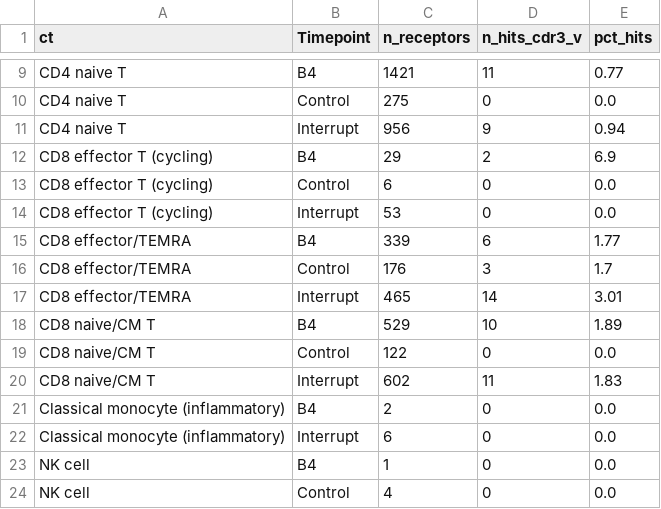
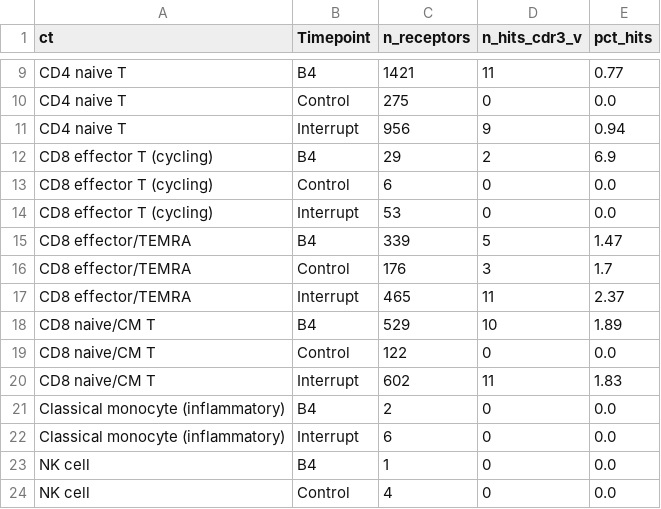
Before and after one commit to codeneeded/CHER_ATI, a CSV file: Analysis/VDJ/tcr_explorer/CHER_tcr_explorer_by_celltype.csv, drawn as a sheet; only a part is shown, gaps mark what is left out.

```diff
--- a/Analysis/VDJ/tcr_explorer/CHER_tcr_explorer_by_celltype.csv
+++ b/Analysis/VDJ/tcr_explorer/CHER_tcr_explorer_by_celltype.csv
@@ -14,5 +14,5 @@ CD8 effector T (cycling),Control,6,0,0.0
 CD8 effector T (cycling),Interrupt,53,0,0.0
-CD8 effector/TEMRA,B4,339,6,1.77
+CD8 effector/TEMRA,B4,339,5,1.47
 CD8 effector/TEMRA,Control,176,3,1.7
-CD8 effector/TEMRA,Interrupt,465,14,3.01
+CD8 effector/TEMRA,Interrupt,465,11,2.37
 CD8 naive/CM T,B4,529,10,1.89
```
Also changed, not shown: Analysis/VDJ/tcr_explorer/CHER_tcr_explorer_hiv_hits.csv, Analysis/VDJ/tcr_explorer/CHER_tcr_explorer_organisms.csv, 28 other files.
